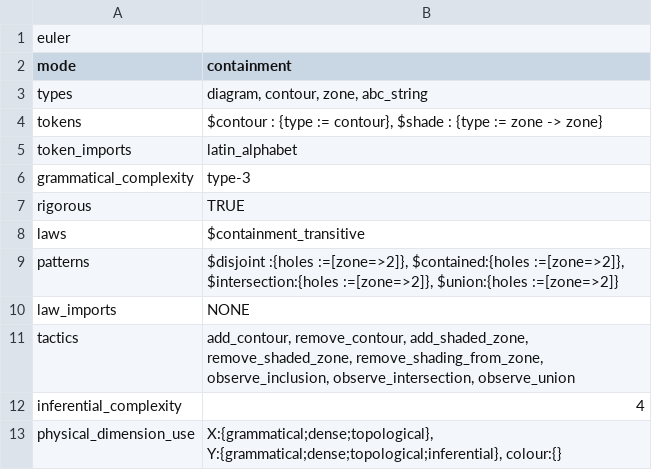
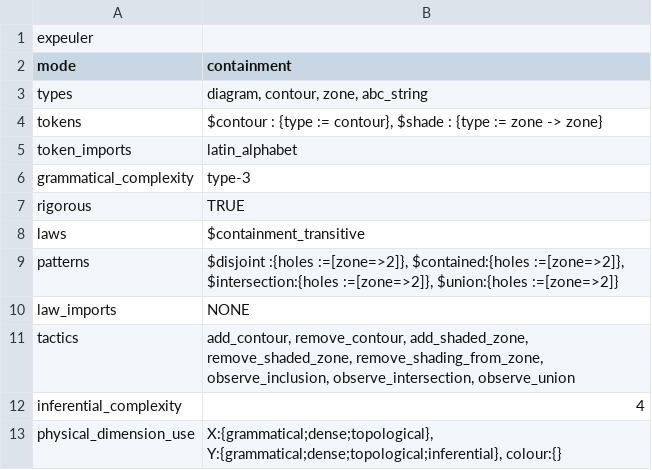
Before and after one commit to rep2rep/robin, a CSV file: tables/RS_table_expeuler.csv, drawn as a sheet.

Commit message:
fixed table mistake

```diff
--- a/tables/RS_table_expeuler.csv
+++ b/tables/RS_table_expeuler.csv
@@ -1,2 +1,2 @@
-euler,
+expeuler,
 mode,"containment"
```
